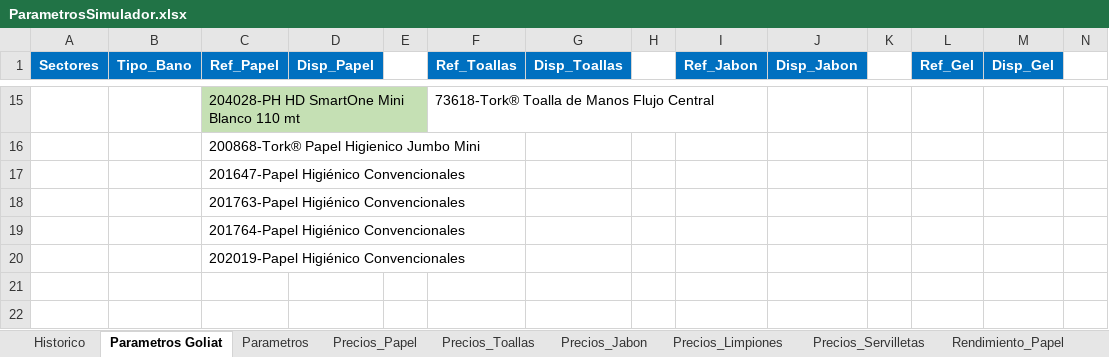
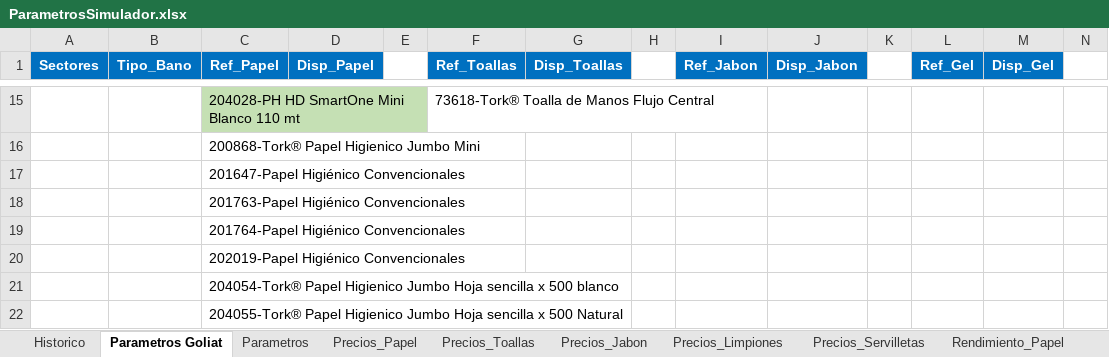
Before and after one commit to daniellcobos/Consapi, an Excel workbook: webapp/static/ParametrosSimulador.xlsx, sheet Parametros Goliat, drawn as a sheet; only a part is shown, gaps mark what is left out; values as stored, in another font and other column widths than the file's, no borders; rows hold the shown columns only; the diff names each change by its address in the sheet, - before the commit and + after, or states it on an @@ line.

```diff
--- a/webapp/static/ParametrosSimulador.xlsx (sheet Parametros Goliat)
+++ b/webapp/static/ParametrosSimulador.xlsx (sheet Parametros Goliat)
+row 21:  |  | 204054-Tork® Papel Higienico Jumbo Hoja sencilla x 500 blanco
+row 22:  |  | 204055-Tork® Papel Higienico Jumbo Hoja sencilla x 500 Natural
```
Also changed, not shown: sheet Inicio, 4 other files.
